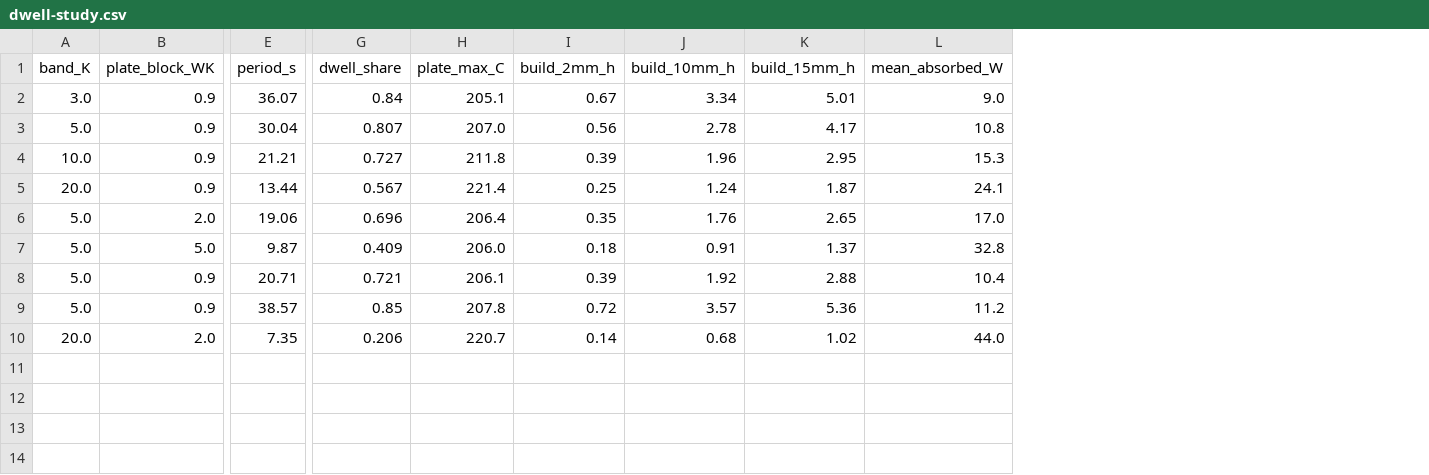
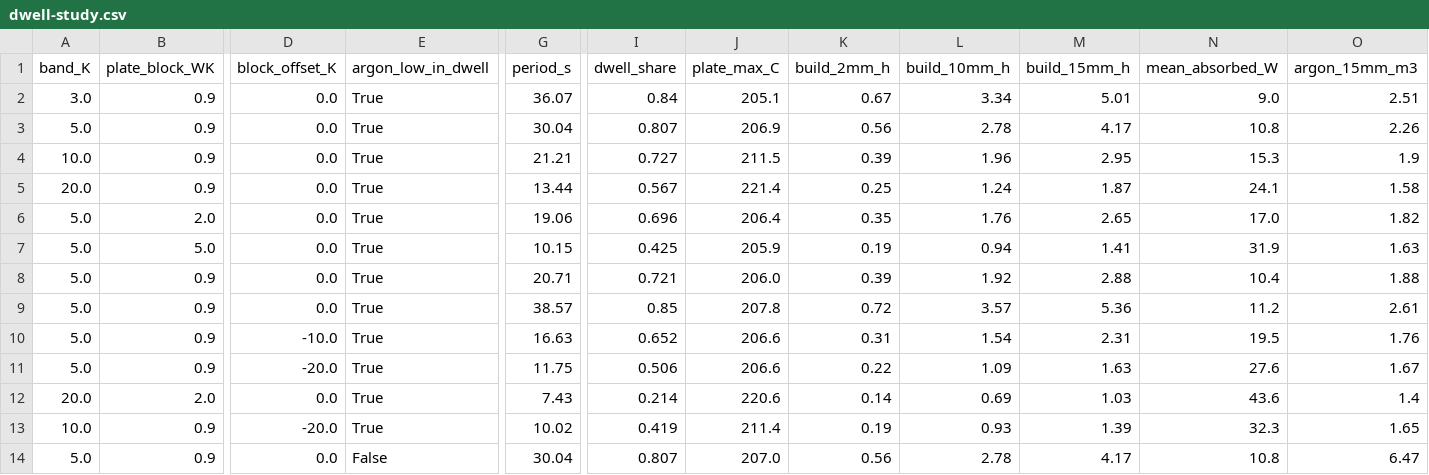
Before and after one commit to vertical-cloud-lab/digital-alloy-lab, a CSV file: desktop-lpbf/fast-track/control/out/dwell-study.csv, drawn as a sheet; only a part is shown, gaps mark what is left out; addresses are those after the commit; rows hold the shown columns only; the diff names each change by its address in the sheet, - before the commit and + after, or states it on an @@ line.

```diff
--- a/desktop-lpbf/fast-track/control/out/dwell-study.csv
+++ b/desktop-lpbf/fast-track/control/out/dwell-study.csv
+column D (block_offset_K), rows 2-9: all 0.0; row 12: 0.0
+column E (argon_low_in_dwell), rows 2-9: all True; row 12: True
+column O (argon_15mm_m3), rows 2-9: 2.51 | 2.26 | 1.9 | 1.58 | 1.82 | 1.63 | 1.88 | 2.61; row 12: 1.4
-J3 (plate_max_C): 207.0
+J3 (plate_max_C): 206.9
-J4 (plate_max_C): 211.8
+J4 (plate_max_C): 211.5
-G7 (period_s): 9.87
+G7 (period_s): 10.15
-I7 (dwell_share): 0.409
+I7 (dwell_share): 0.425
-J7 (plate_max_C): 206.0
+J7 (plate_max_C): 205.9
-K7 (build_2mm_h): 0.18
+K7 (build_2mm_h): 0.19
-L7 (build_10mm_h): 0.91
+L7 (build_10mm_h): 0.94
-M7 (build_15mm_h): 1.37
+M7 (build_15mm_h): 1.41
-N7 (mean_absorbed_W): 32.8
+N7 (mean_absorbed_W): 31.9
-J8 (plate_max_C): 206.1
+J8 (plate_max_C): 206.0
+row 10: 5.0 | 0.9 | -10.0 | True | 16.63 | 0.652 | 206.6 | 0.31 | 1.54 | 2.31 | 19.5 | 1.76
+row 11: 5.0 | 0.9 | -20.0 | True | 11.75 | 0.506 | 206.6 | 0.22 | 1.09 | 1.63 | 27.6 | 1.67
-G12 (period_s): 7.35
+G12 (period_s): 7.43
-I12 (dwell_share): 0.206
+I12 (dwell_share): 0.214
-J12 (plate_max_C): 220.7
+J12 (plate_max_C): 220.6
-L12 (build_10mm_h): 0.68
+L12 (build_10mm_h): 0.69
-M12 (build_15mm_h): 1.02
+M12 (build_15mm_h): 1.03
-N12 (mean_absorbed_W): 44.0
+N12 (mean_absorbed_W): 43.6
+row 13: 10.0 | 0.9 | -20.0 | True | 10.02 | 0.419 | 211.4 | 0.19 | 0.93 | 1.39 | 32.3 | 1.65
+row 14: 5.0 | 0.9 | 0.0 | False | 30.04 | 0.807 | 207.0 | 0.56 | 2.78 | 4.17 | 10.8 | 6.47
```
Also changed, not shown: 5 other files.
